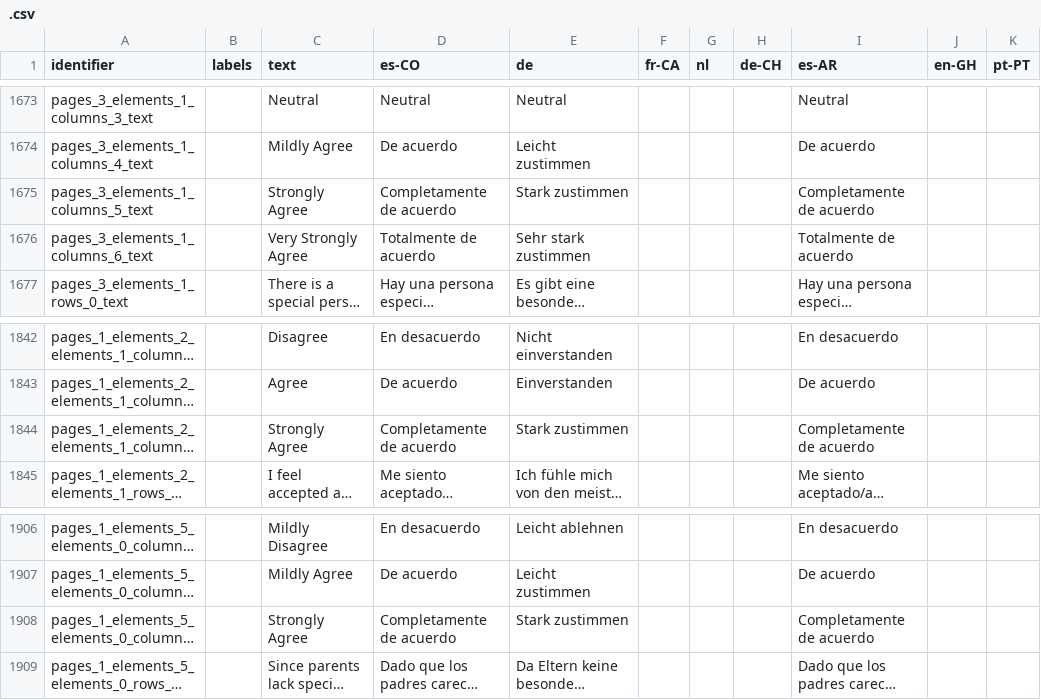
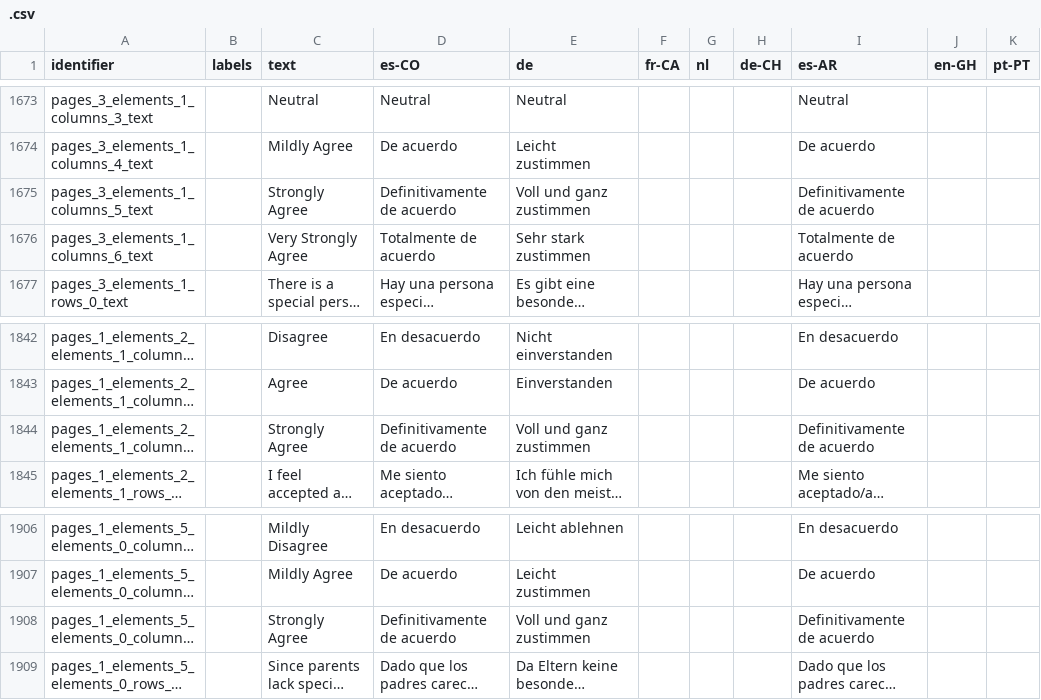
Before and after one commit to levante-framework/levante_translations, a CSV file: .csv, drawn as a sheet; only a part is shown, gaps mark what is left out; long unchanged cells end in …; the diff names each change by its address in the sheet, - before the commit and + after, or states it on an @@ line.

Commit message:
New translations .csv (bundle: 30)

```diff
--- a/.csv
+++ b/.csv
-D1675 (es-CO): Completamente de acuerdo
+D1675 (es-CO): Definitivamente de acuerdo
-E1675 (de): Stark zustimmen
+E1675 (de): Voll und ganz zustimmen
-I1675 (es-AR): Completamente de acuerdo
+I1675 (es-AR): Definitivamente de acuerdo
-D1844 (es-CO): Completamente de acuerdo
+D1844 (es-CO): Definitivamente de acuerdo
-E1844 (de): Stark zustimmen
+E1844 (de): Voll und ganz zustimmen
-I1844 (es-AR): Completamente de acuerdo
+I1844 (es-AR): Definitivamente de acuerdo
-D1908 (es-CO): Completamente de acuerdo
+D1908 (es-CO): Definitivamente de acuerdo
-E1908 (de): Stark zustimmen
+E1908 (de): Voll und ganz zustimmen
-I1908 (es-AR): Completamente de acuerdo
+I1908 (es-AR): Definitivamente de acuerdo
```
